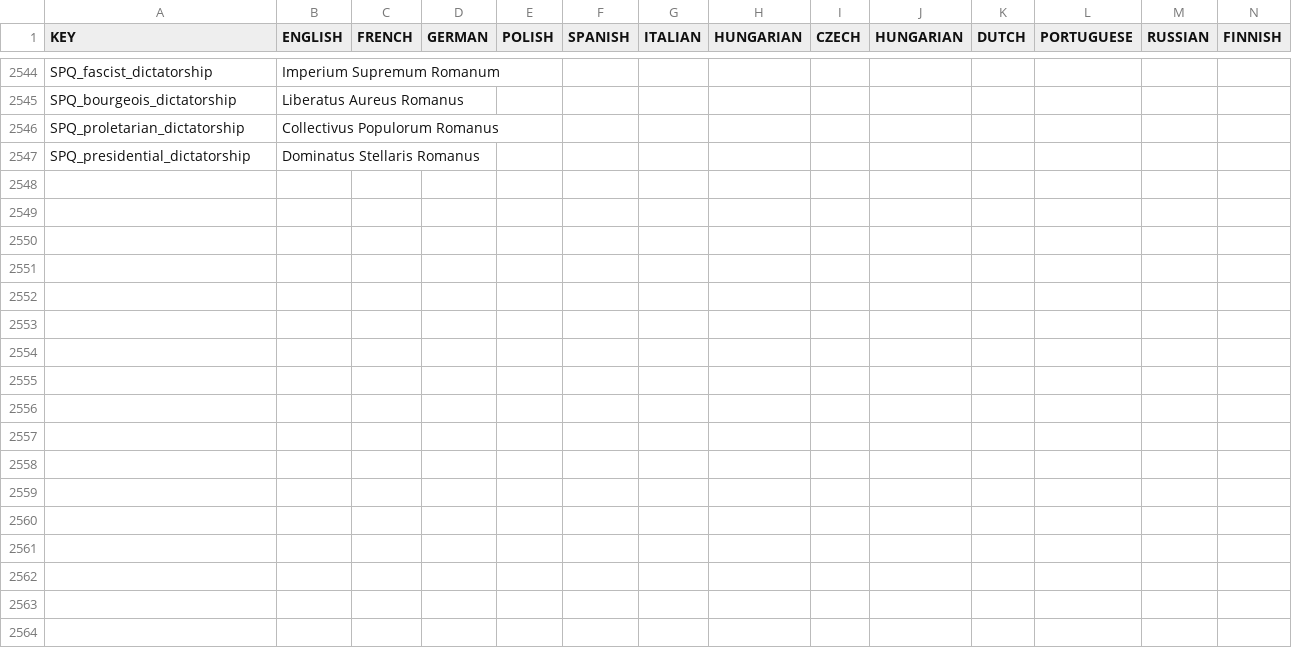
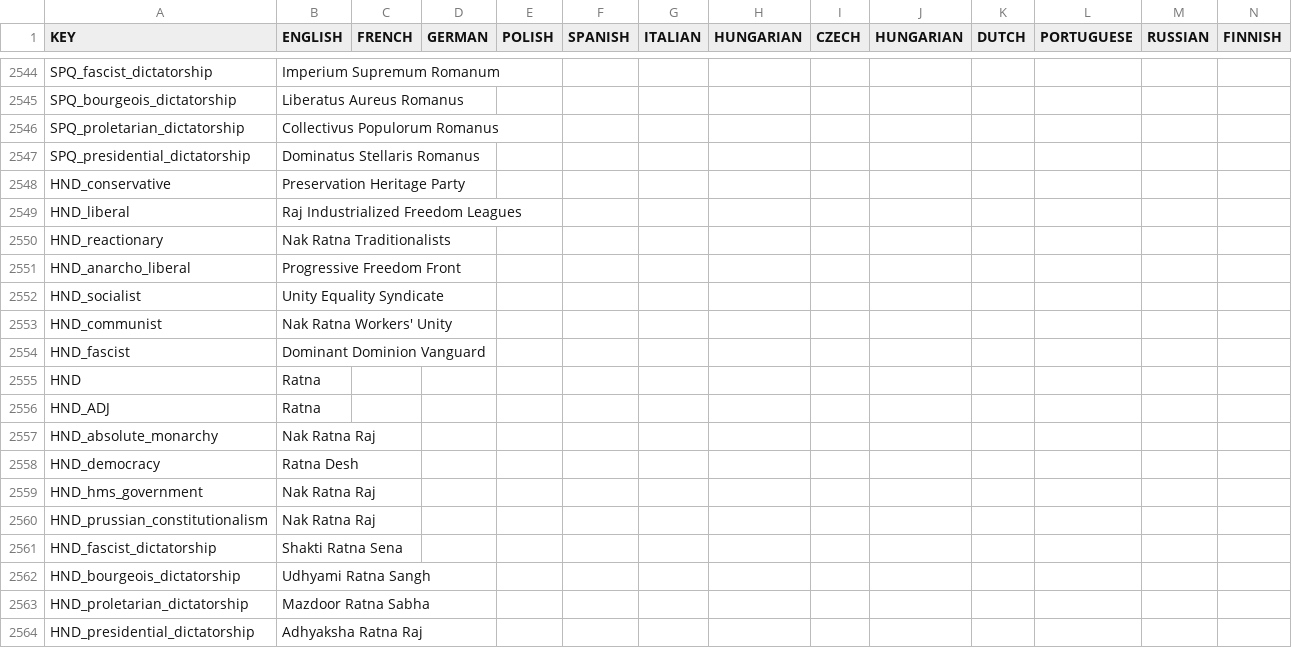
Before and after one commit to Red4113/Buncha-Bundas-Mega-Campaign, a CSV file: Buncha_Bundas_Mega_Campaign/localisation/0_Names.csv, drawn as a sheet; only a part is shown, gaps mark what is left out; rows hold the shown columns only; the diff names each change by its address in the sheet, - before the commit and + after, or states it on an @@ line.

```diff
--- a/Buncha_Bundas_Mega_Campaign/localisation/0_Names.csv
+++ b/Buncha_Bundas_Mega_Campaign/localisation/0_Names.csv
+row 2548: HND_conservative | Preservation Heritage Party
+row 2549: HND_liberal | Raj Industrialized Freedom Leagues
+row 2550: HND_reactionary | Nak Ratna Traditionalists
+row 2551: HND_anarcho_liberal | Progressive Freedom Front
+row 2552: HND_socialist | Unity Equality Syndicate
+row 2553: HND_communist | Nak Ratna Workers' Unity
+row 2554: HND_fascist | Dominant Dominion Vanguard
+row 2555: HND | Ratna
+row 2556: HND_ADJ | Ratna
+row 2557: HND_absolute_monarchy | Nak Ratna Raj
+row 2558: HND_democracy | Ratna Desh
+row 2559: HND_hms_government | Nak Ratna Raj
+row 2560: HND_prussian_constitutionalism | Nak Ratna Raj
+row 2561: HND_fascist_dictatorship | Shakti Ratna Sena
+row 2562: HND_bourgeois_dictatorship | Udhyami Ratna Sangh
+row 2563: HND_proletarian_dictatorship | Mazdoor Ratna Sabha
+row 2564: HND_presidential_dictatorship | Adhyaksha Ratna Raj
```
Also changed, not shown: Buncha_Bundas_Mega_Campaign/map/adjacencies.csv.
